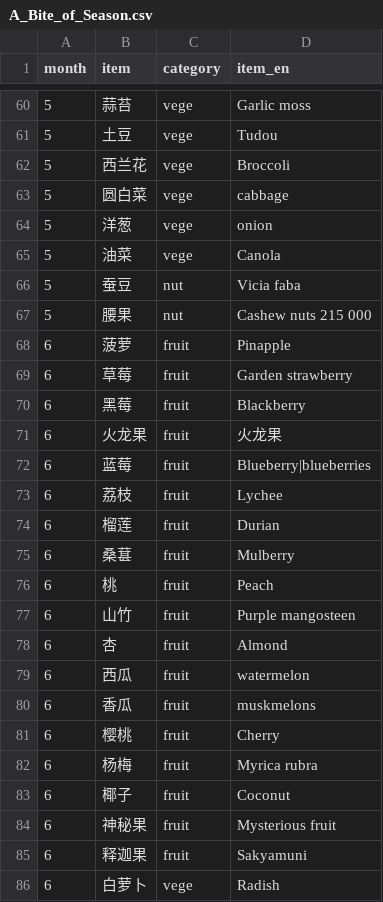
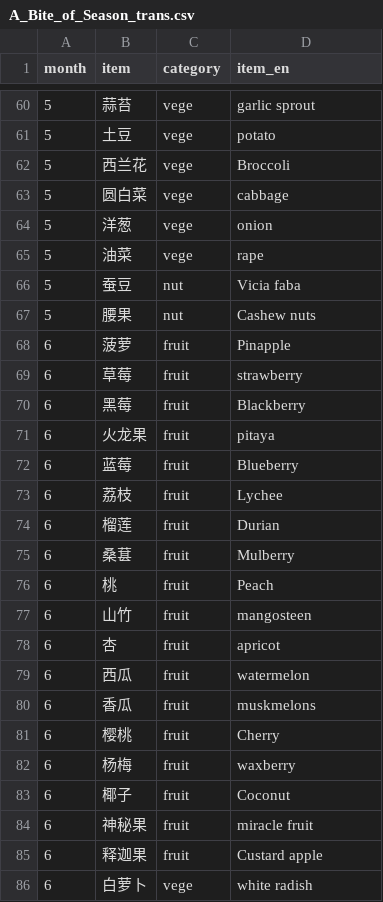
Before and after one commit to Ewen2015/TiMaep, a CSV file: data/A_Bite_of_Season_trans.csv (was data/A_Bite_of_Season.csv), drawn as a sheet; only a part is shown, gaps mark what is left out; the diff covers the shown part only.

```diff
--- a/data/A_Bite_of_Season.csv
+++ b/data/A_Bite_of_Season_trans.csv
@@ -60,3 +60,3 @@ month,item,category,item_en
-5,蒜苔,vege,Garlic moss
-5,土豆,vege,Tudou
+5,蒜苔,vege,garlic sprout
+5,土豆,vege,potato
 5,西兰花,vege,Broccoli
@@ -64,10 +64,10 @@ month,item,category,item_en
 5,洋葱,vege,onion
-5,油菜,vege,Canola
+5,油菜,vege,rape
 5,蚕豆,nut,Vicia faba
-5,腰果,nut,Cashew nuts 215 000
+5,腰果,nut,Cashew nuts
 6,菠萝,fruit,Pinapple
-6,草莓,fruit,Garden strawberry
+6,草莓,fruit,strawberry
 6,黑莓,fruit,Blackberry
-6,火龙果,fruit,火龙果
-6,蓝莓,fruit,Blueberry|blueberries
+6,火龙果,fruit,pitaya
+6,蓝莓,fruit,Blueberry
 6,荔枝,fruit,Lychee
@@ -76,4 +76,4 @@ month,item,category,item_en
 6,桃,fruit,Peach
-6,山竹,fruit,Purple mangosteen
-6,杏,fruit,Almond
+6,山竹,fruit,mangosteen
+6,杏,fruit,apricot
 6,西瓜,fruit,watermelon
@@ -81,6 +81,6 @@ month,item,category,item_en
 6,樱桃,fruit,Cherry
-6,杨梅,fruit,Myrica rubra
+6,杨梅,fruit,waxberry
 6,椰子,fruit,Coconut
-6,神秘果,fruit,Mysterious fruit
-6,释迦果,fruit,Sakyamuni
-6,白萝卜,vege,Radish
+6,神秘果,fruit,miracle fruit
+6,释迦果,fruit,Custard apple
+6,白萝卜,vege,white radish
```
Also changed, not shown: 122 edited cells elsewhere in this file, 1 other file.
